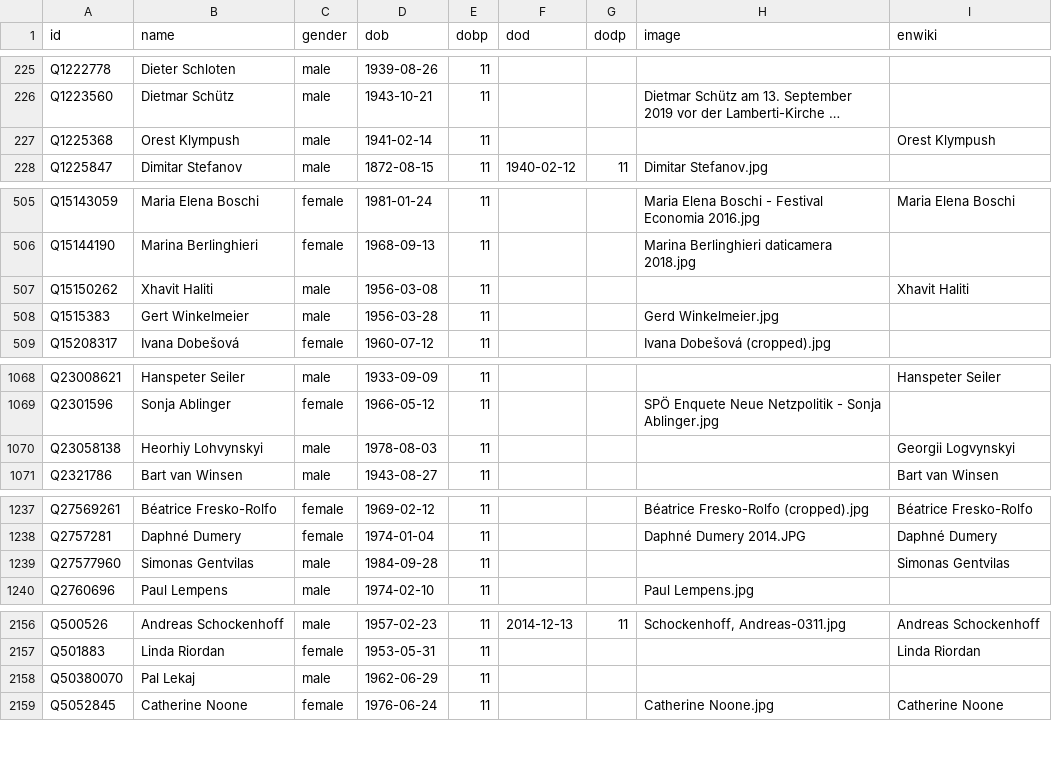
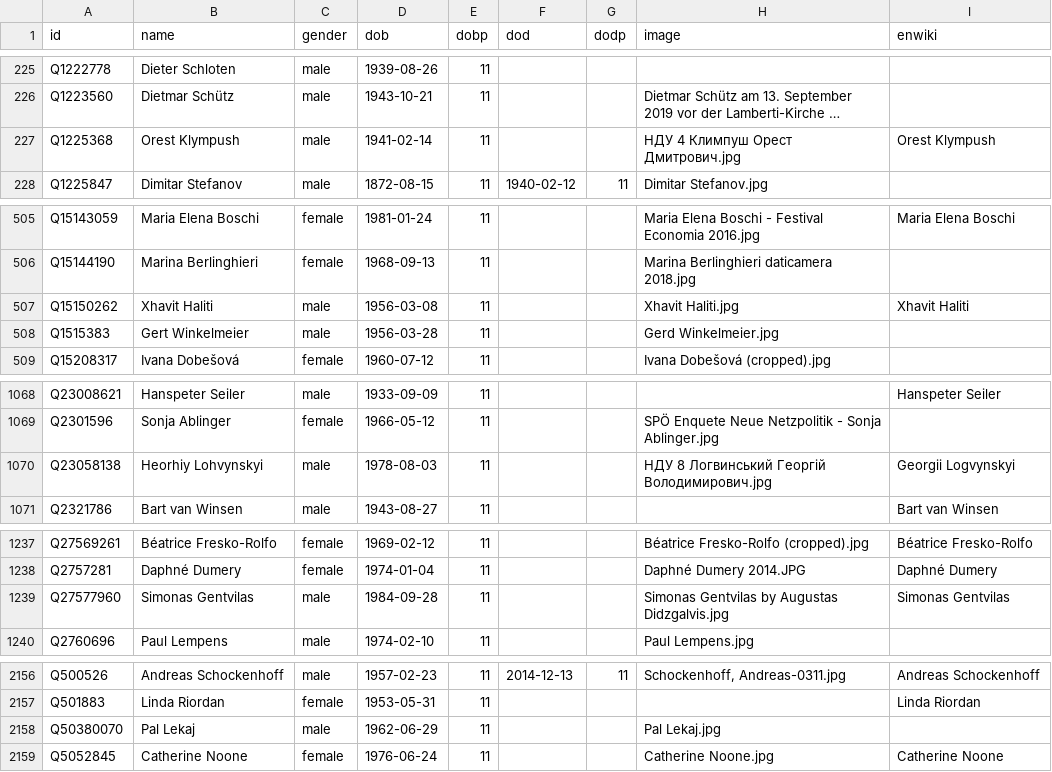
Before and after one commit to every-politician-scrapers/world, a CSV file: html/bio.csv, drawn as a sheet; only a part is shown, gaps mark what is left out; long unchanged cells end in …; the diff covers the shown part only; the diff names each change by its address in the sheet, - before the commit and + after, or states it on an @@ line.

```diff
--- a/html/bio.csv
+++ b/html/bio.csv
-H227 (image): (empty)
+H227 (image): НДУ 4 Климпуш Орест Дмитрович.jpg
-H507 (image): (empty)
+H507 (image): Xhavit Haliti.jpg
-H1070 (image): (empty)
+H1070 (image): НДУ 8 Логвинський Георгій Володимирович.jpg
-H1239 (image): (empty)
+H1239 (image): Simonas Gentvilas by Augustas Didzgalvis.jpg
-H2158 (image): (empty)
+H2158 (image): Pal Lekaj.jpg
```
Also changed, not shown: 2 edited cells elsewhere in this file.
